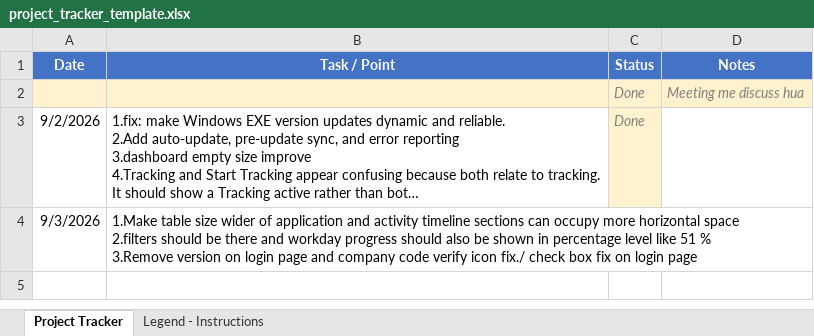
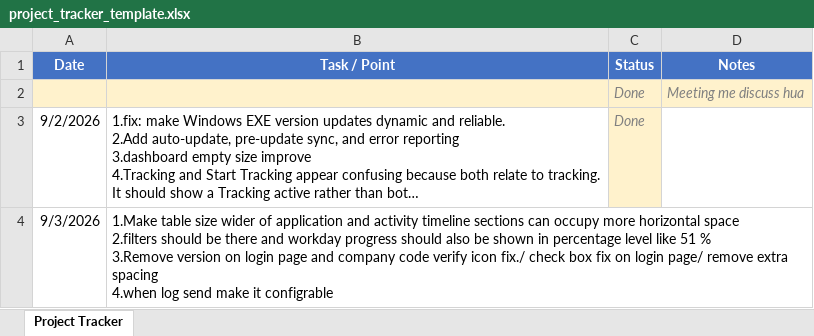
Before and after one commit to lakshitsharma7/ihrmsMonitor, an Excel workbook: Monitoring Doc/project_tracker_template.xlsx, sheet Project Tracker, drawn as a sheet; long unchanged cells end in …; values as stored, in another font and other column widths than the file's, no borders; ↵ is a line break in a cell; the diff names each change by its address in the sheet, - before the commit and + after, or states it on an @@ line.

```diff
--- a/Monitoring Doc/project_tracker_template.xlsx (sheet Project Tracker)
+++ b/Monitoring Doc/project_tracker_template.xlsx (sheet Project Tracker)
-sheet tab: Legend - Instructions
-B4 (Task / Point): …on login page
+B4 (Task / Point): …on login page/ remove extra spacing ↵ 4.when log send make it configrable
```
Also changed, not shown: 12 other files.
